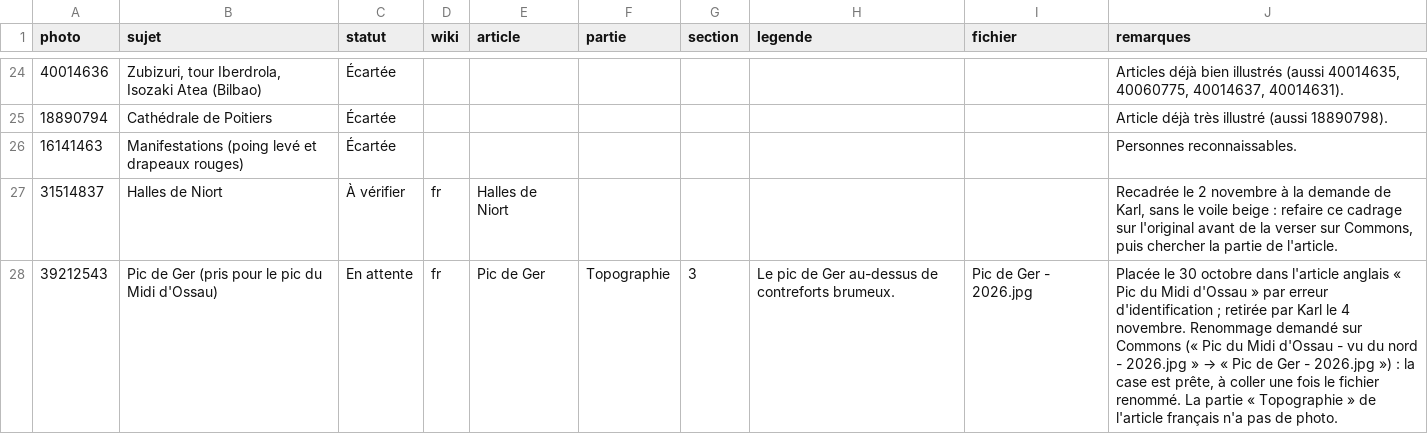
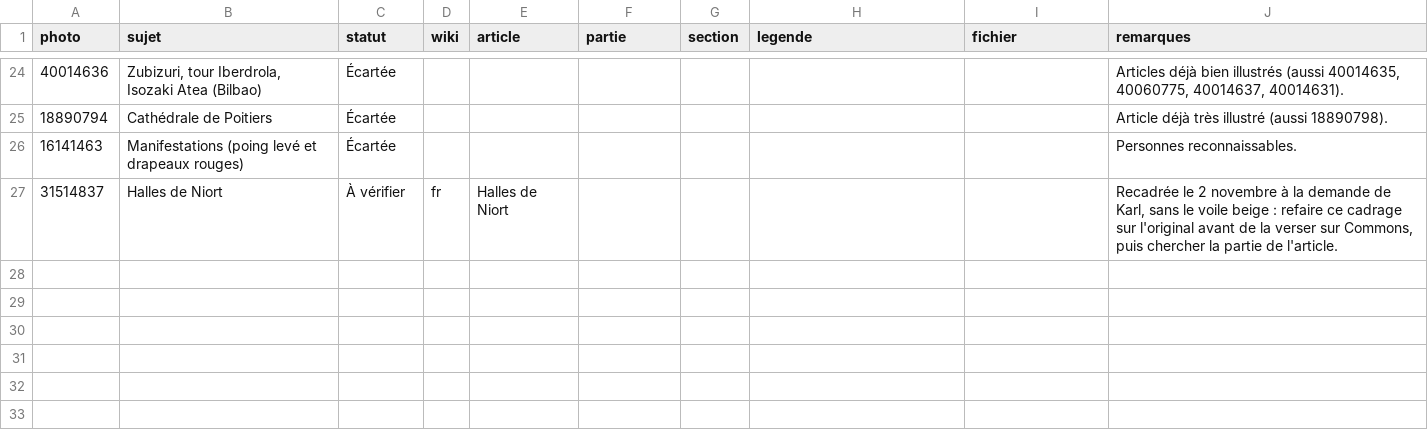
Before and after one commit to Willwonderc/PexelsWillwonder, a CSV file: docs/wiki-suivi/pistes.csv, drawn as a sheet; only a part is shown, gaps mark what is left out; the diff names each change by its address in the sheet, - before the commit and + after, or states it on an @@ line.

```diff
--- a/docs/wiki-suivi/pistes.csv
+++ b/docs/wiki-suivi/pistes.csv
-row 28: 39212543 | Pic de Ger (pris pour le pic du Midi d'Ossau) | En attente | fr | Pic de Ger | Topographie | 3 | Le pic de Ger au-dessus de contreforts brumeux. | Pic de Ger - 2026.jpg | Placée le 30 octobre dans l'article anglais « Pic du Midi d'Ossau » par erreur d'identification ; retirée par Karl le 4 novembre. Renommage demandé sur Commons (« Pic du Midi d'Ossau - vu du nord - 2026.jpg » → « Pic de Ger - 2026.jpg ») : la case est prête, à coller une fois le fichier renommé. La partie « Topographie » de l'article français n'a pas de photo.
```
Also changed, not shown: vitrine/wikipedia.csv, 2 other files.
